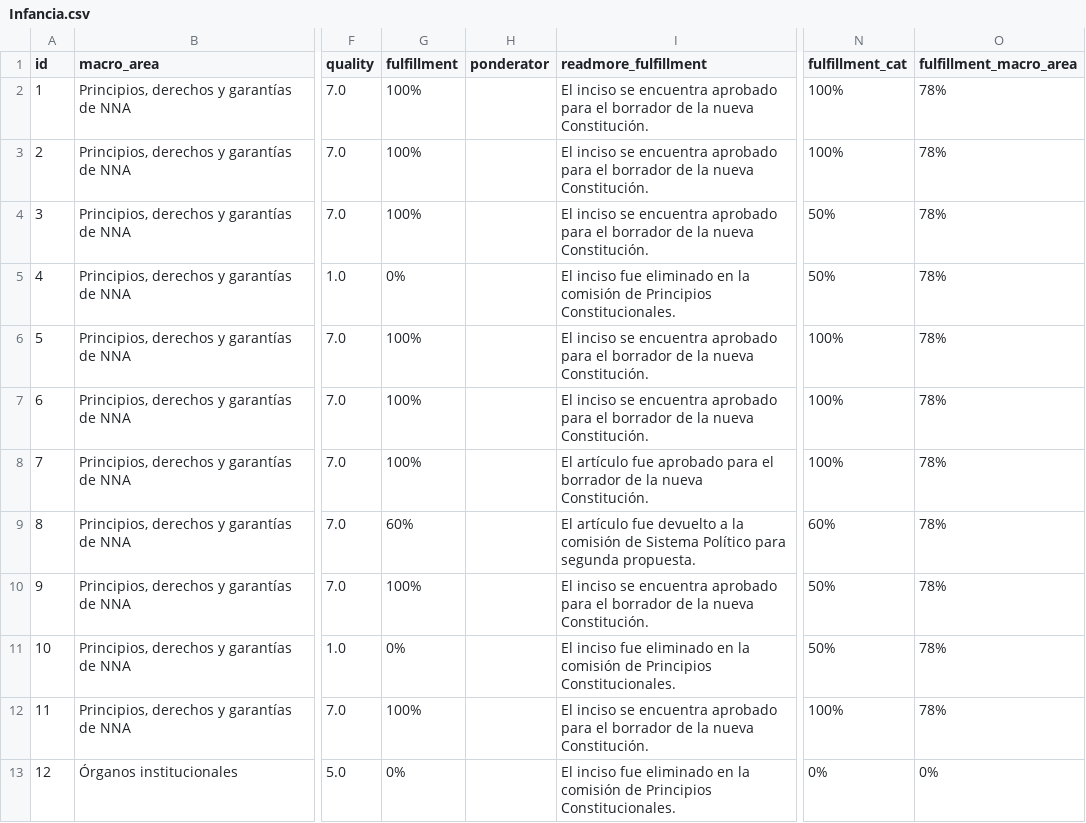
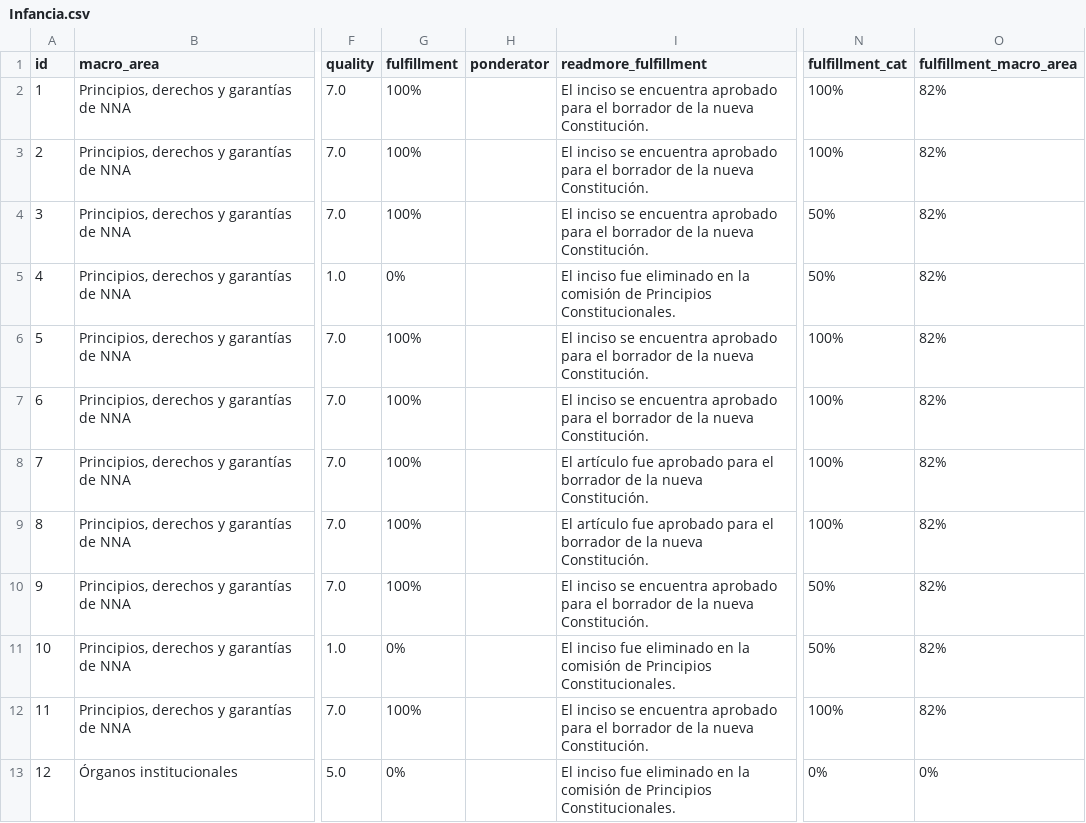
Before and after one commit to ciudadanointeligente/leymarco, a CSV file: Infancia.csv, drawn as a sheet; only a part is shown, gaps mark what is left out; the diff names each change by its address in the sheet, - before the commit and + after, or states it on an @@ line.

```diff
--- a/Infancia.csv
+++ b/Infancia.csv
-O2:O12 (fulfillment_macro_area): 78%
+O2:O12 (fulfillment_macro_area): 82%
-G9 (fulfillment): 60%
+G9 (fulfillment): 100%
-I9 (readmore_fulfillment): …artículo fue devuelto a la comisión de Sistema Político para segunda propuesta.
+I9 (readmore_fulfillment): …artículo fue aprobado para el borrador de la nueva Constitución.
-N9 (fulfillment_cat): 60%
+N9 (fulfillment_cat): 100%
```
Also changed, not shown: 5 other files.
